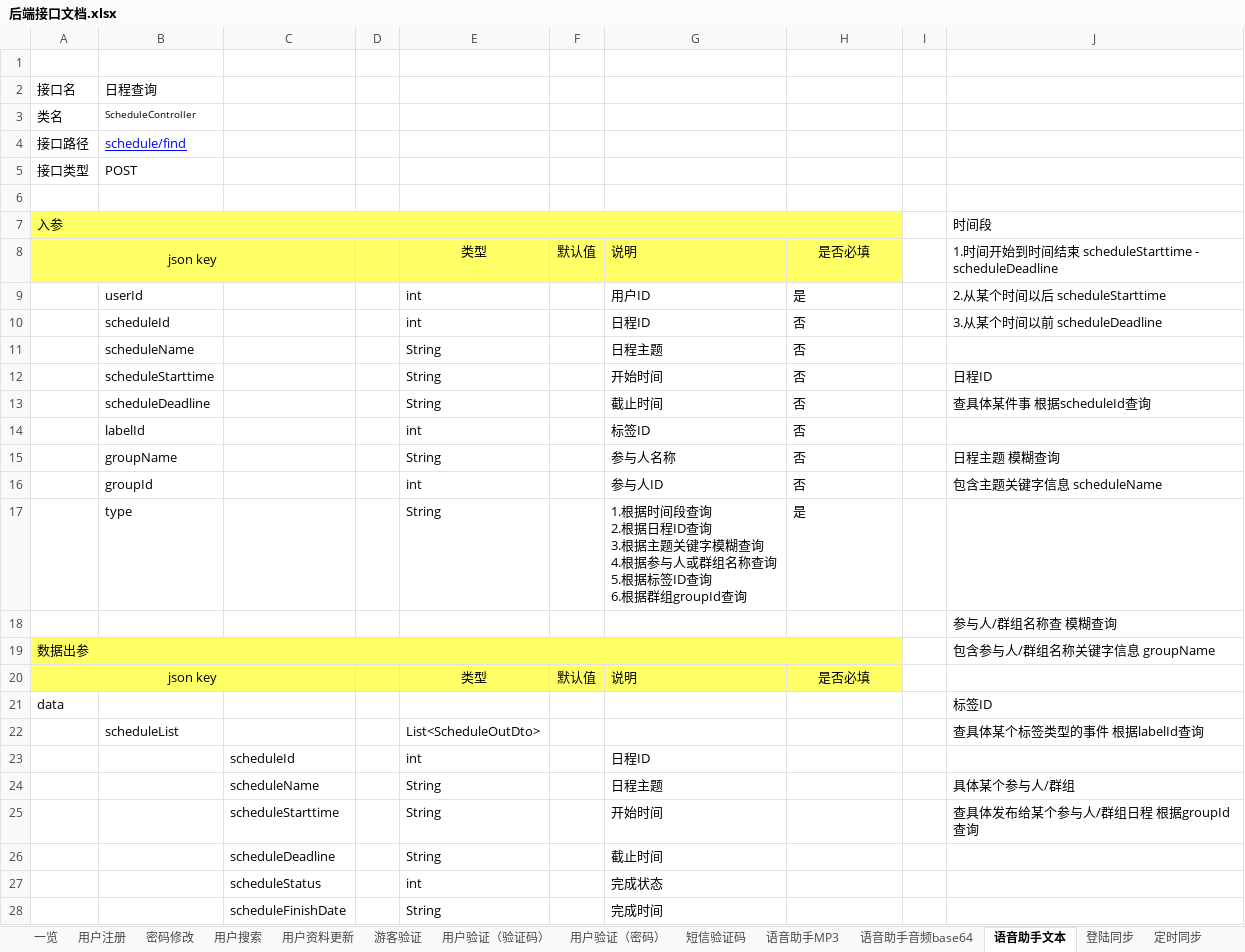
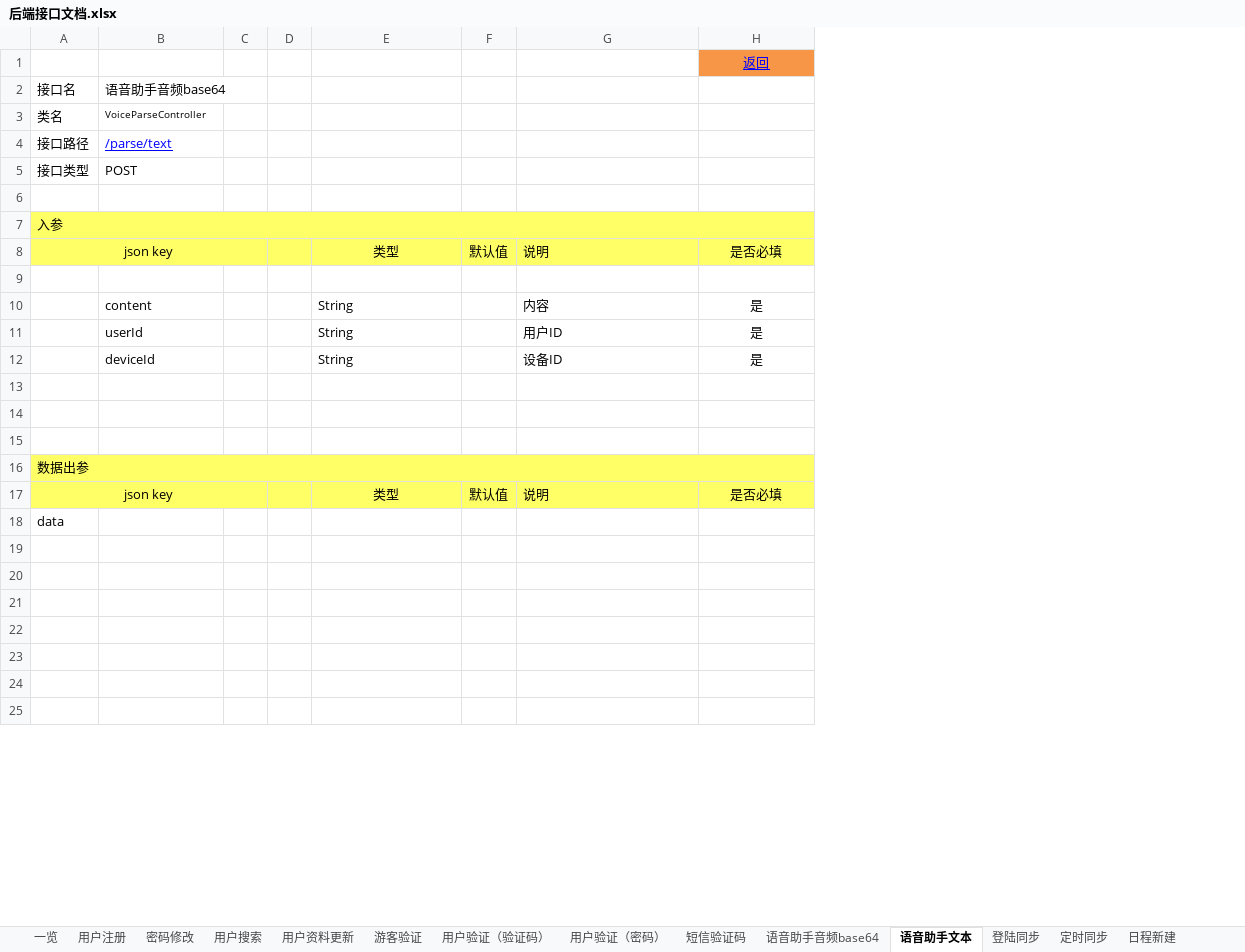
Before and after one commit to XJ-GTD/GTD2, an Excel workbook: A-开发相关文档素材/1.一期接口文档/后端接口文档.xlsx, sheet 语音助手文本, drawn as a sheet; only a part is shown; values as stored, in another font and other column widths than the file's, no borders; removed rows and columns are numbered as before the commit, all else as after; ↵ is a line break in a cell; the diff covers the shown part only; the diff names each change by its address in the sheet, - before the commit and + after, or states it on an @@ line.

```diff
--- a/A-开发相关文档素材/1.一期接口文档/后端接口文档.xlsx (sheet 语音助手文本)
+++ b/A-开发相关文档素材/1.一期接口文档/后端接口文档.xlsx (sheet 语音助手文本)
-sheet tab: 语音助手MP3
-column C, rows 23-28: scheduleId | scheduleName | scheduleStarttime | scheduleDeadline | scheduleStatus | scheduleFinishDate
-column D, empty
+column C, empty
+column D, empty
-column I, empty
-column J, rows 7-9: 时间段 | 1.时间开始到时间结束 scheduleStarttime - scheduleDeadline | 2.从某个时间以后 scheduleStarttime; rows 16-25: 包含主题关键字信息 scheduleName |  | 参与人/群组名称查 模糊查询 | 包含参与人/群组名称关键字信息 groupName |  | 标签ID | 查具体某个标签类型的事件 根据labelId查询 |  | 具体某个参与人/群组 | 查具体发布给某个参与人/群组日程 根据groupId查询
-H1: (empty)
+H1: 返回
-H1 fill: none
+H1 fill: #F79646
-B2: 日程查询
+B2: 语音助手音频base64
-B3: ScheduleController
+B3: VoiceParseController
-B4: schedule/find
+B4: /parse/text
+row 9: (empty)
+row 10:  | content |  |  | String |  | 内容 | 是
-E11: int
+E11: String
-H11 alignment: left
+H11 alignment: center
-row 10:  | scheduleId |  |  | int |  | 日程ID | 否 |  | 3.从某个时间以前 scheduleDeadline
-row 11:  | scheduleName |  |  | String |  | 日程主题 | 否
-row 12:  | scheduleStarttime |  |  | String |  | 开始时间 | 否 |  | 日程ID
-row 13:  | scheduleDeadline |  |  | String |  | 截止时间 | 否 |  | 查具体某件事 根据scheduleId查询
-row 14:  | labelId |  |  | int |  | 标签ID | 否
-row 15:  | groupName |  |  | String |  | 参与人名称 | 否 |  | 日程主题 模糊查询
+row 12:  | deviceId |  |  | String |  | 设备ID | 是
-row 13:  | groupId |  |  | int |  | 参与人ID | 否 |  | 包含主题关键字信息 scheduleName
+row 13: (empty)
-row 14:  | type |  |  | String |  | 1.根据时间段查询 ↵ 2.根据日程ID查询 ↵ 3.根据主题关键字模糊查询 ↵ 4.根据参与人或群组名称查询 ↵ 5.根据标签ID查询 ↵ 6.根据群组groupId查询 | 是
+row 14: (empty)
-row 19:  | scheduleList |  |  | List<ScheduleOutDto> |  |  |  |  | 查具体某个标签类型的事件 根据labelId查询
+row 19: (empty)
-row 20:  |  | scheduleId |  | int |  | 日程ID
+row 20: (empty)
-row 21:  |  | scheduleName |  | String |  | 日程主题 |  |  | 具体某个参与人/群组
+row 21: (empty)
-row 22:  |  | scheduleStarttime |  | String |  | 开始时间 |  |  | 查具体发布给某个参与人/群组日程 根据groupId查询
+row 22: (empty)
-row 23:  |  | scheduleDeadline |  | String |  | 截止时间
+row 23: (empty)
-row 24:  |  | scheduleStatus |  | int |  | 完成状态
+row 24: (empty)
-row 25:  |  | scheduleFinishDate |  | String |  | 完成时间
+row 25: (empty)
```
Also changed, not shown: 2 removed rows, 22 edited cells and cell formats elsewhere in this sheet, sheet 用户验证（验证码）, sheet 用户注册, sheet 语音助手音频base64, sheet 用户验证（密码）, sheet 游客验证, sheet 一览, 9 other files.
